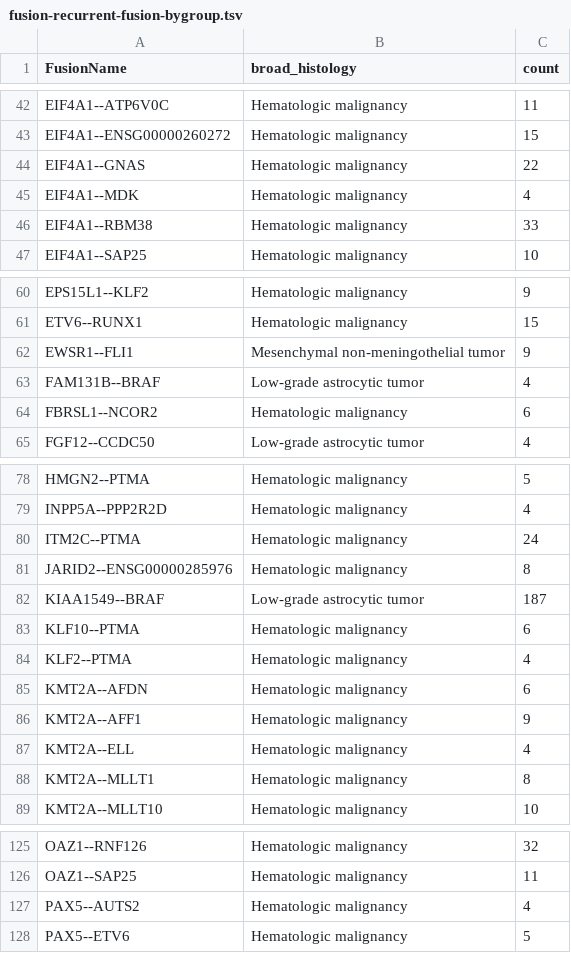
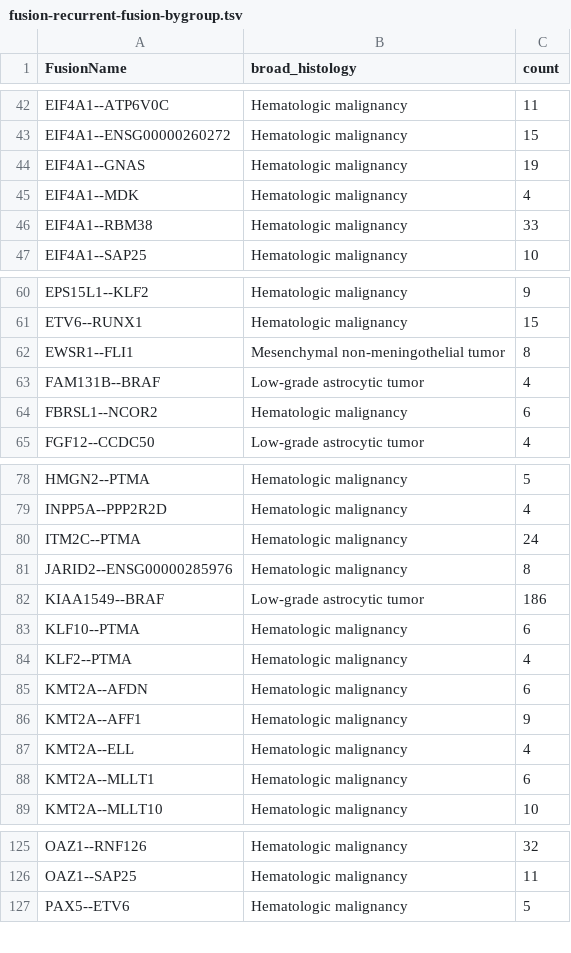
Before and after one commit to rokitalab/OpenPedCan-analysis, a TSV file: analyses/fusion_filtering/results/fusion-recurrent-fusion-bygroup.tsv, drawn as a sheet; only a part is shown, gaps mark what is left out; the diff covers the shown part only.

```diff
--- a/analyses/fusion_filtering/results/fusion-recurrent-fusion-bygroup.tsv
+++ b/analyses/fusion_filtering/results/fusion-recurrent-fusion-bygroup.tsv
@@ -43,3 +43,3 @@ EIF4A1--ATP6V0C	Hematologic malignancy	11
 EIF4A1--ENSG00000260272	Hematologic malignancy	15
-EIF4A1--GNAS	Hematologic malignancy	22
+EIF4A1--GNAS	Hematologic malignancy	19
 EIF4A1--MDK	Hematologic malignancy	4
@@ -61,3 +61,3 @@ EPS15L1--KLF2	Hematologic malignancy	9
 ETV6--RUNX1	Hematologic malignancy	15
-EWSR1--FLI1	Mesenchymal non-meningothelial tumor	9
+EWSR1--FLI1	Mesenchymal non-meningothelial tumor	8
 FAM131B--BRAF	Low-grade astrocytic tumor	4
@@ -81,3 +81,3 @@ ITM2C--PTMA	Hematologic malignancy	24
 JARID2--ENSG00000285976	Hematologic malignancy	8
-KIAA1549--BRAF	Low-grade astrocytic tumor	187
+KIAA1549--BRAF	Low-grade astrocytic tumor	186
 KLF10--PTMA	Hematologic malignancy	6
@@ -87,3 +87,3 @@ KMT2A--AFF1	Hematologic malignancy	9
 KMT2A--ELL	Hematologic malignancy	4
-KMT2A--MLLT1	Hematologic malignancy	8
+KMT2A--MLLT1	Hematologic malignancy	6
 KMT2A--MLLT10	Hematologic malignancy	10
@@ -126,3 +126,2 @@ OAZ1--RNF126	Hematologic malignancy	32
 OAZ1--SAP25	Hematologic malignancy	11
-PAX5--AUTS2	Hematologic malignancy	4
 PAX5--ETV6	Hematologic malignancy	5
```
Also changed, not shown: 3 edited cells elsewhere in this file, analyses/fusion_filtering/results/fusion-recurrently-fused-genes-bygroup.tsv, 3 other files.
